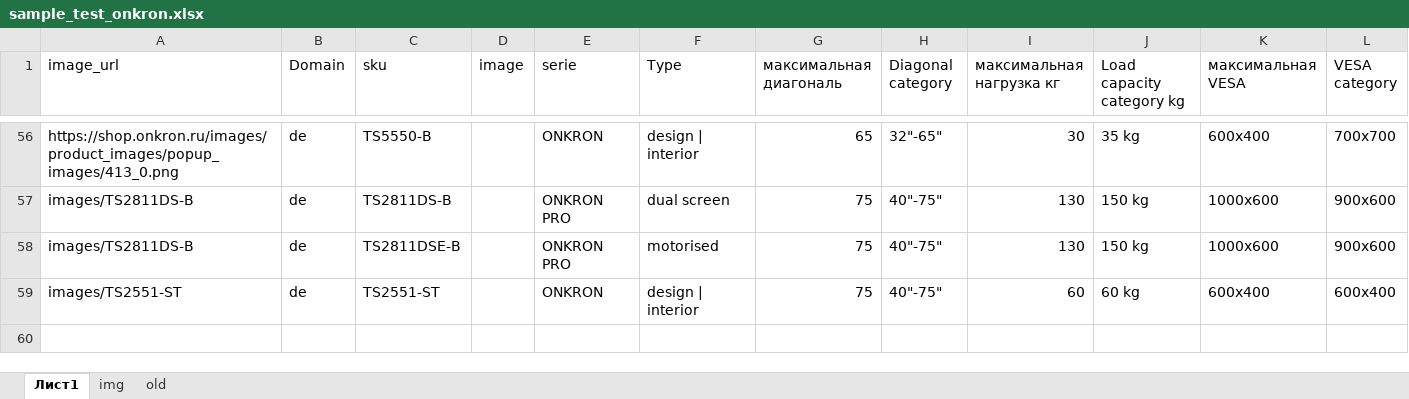
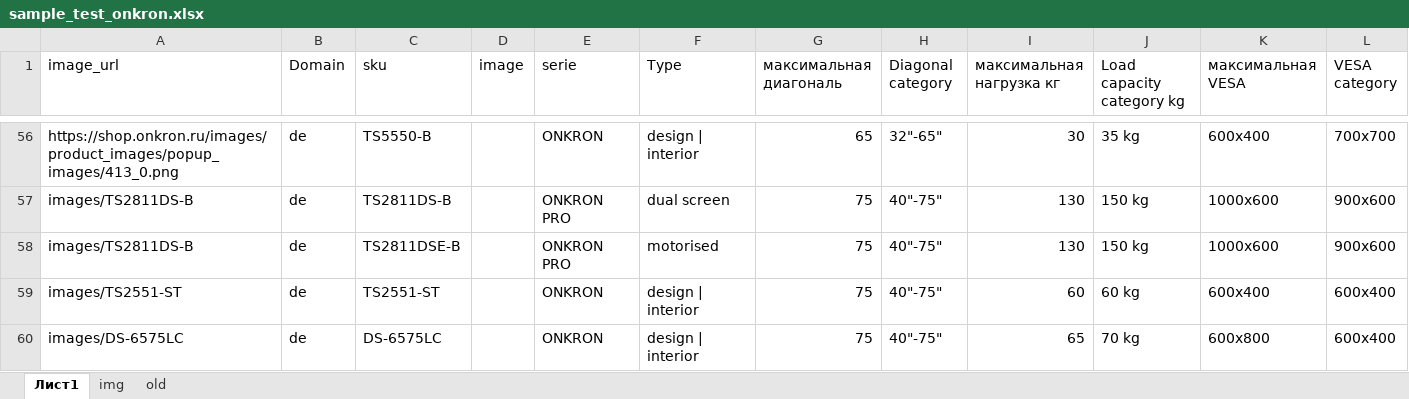
Before and after one commit to katrinaturcha/segmentation, an Excel workbook: sample_test_onkron.xlsx, sheet Лист1, drawn as a sheet; only a part is shown, gaps mark what is left out; values as stored, in another font and other column widths than the file's, no borders; table styles not drawn; rows hold the shown columns only; the diff names each change by its address in the sheet, - before the commit and + after, or states it on an @@ line.

Commit message:
newts

```diff
--- a/sample_test_onkron.xlsx (sheet Лист1)
+++ b/sample_test_onkron.xlsx (sheet Лист1)
+row 60: images/DS-6575LC | de | DS-6575LC |  | ONKRON | design | interior | 75 | 40"-75" | 65 | 70 kg | 600x800 | 600x400
```
